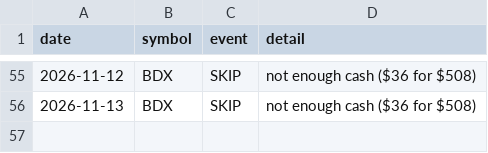
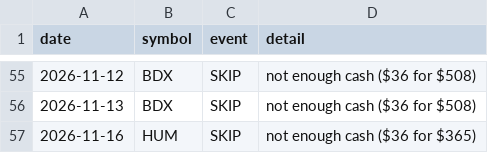
Before and after one commit to cashoutsav8-bit/stock-paper-bot, a CSV file: docs/strat_A/events.csv, drawn as a sheet; only a part is shown, gaps mark what is left out.

```diff
--- a/docs/strat_A/events.csv
+++ b/docs/strat_A/events.csv
@@ -56 +56,2 @@ date,symbol,event,detail
 2026-11-13,BDX,SKIP,not enough cash ($36 for $508)
+2026-11-16,HUM,SKIP,not enough cash ($36 for $365)
```
Also changed, not shown: docs/strat_A/equity.csv, docs/strat_D/equity.csv, 8 other files.
